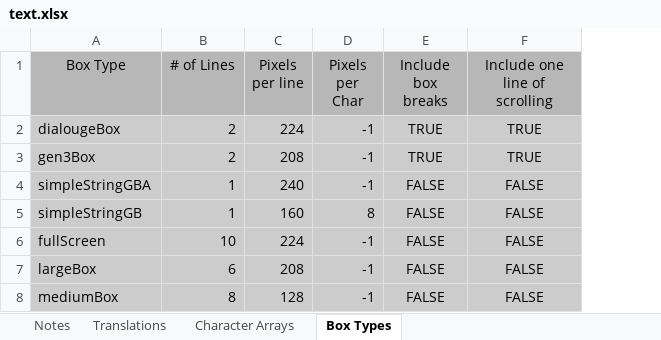
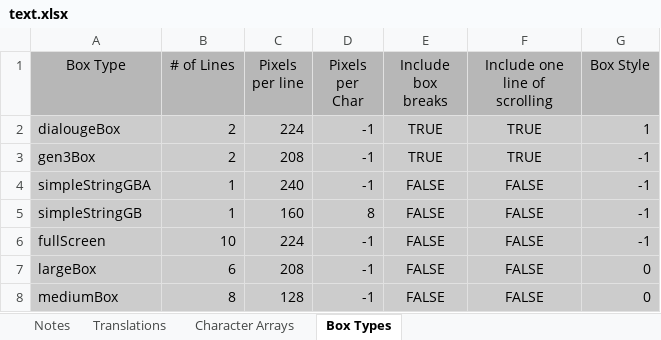
Before and after one commit to GearsProgress/Poke_Transporter_GB, an Excel workbook: tools/text_helper/text.xlsx, sheet Box Types, drawn as a sheet; values as stored, in another font and other column widths than the file's, no borders; charts and pictures not drawn; the diff names each change by its address in the sheet, - before the commit and + after, or states it on an @@ line.

```diff
--- a/tools/text_helper/text.xlsx (sheet Box Types)
+++ b/tools/text_helper/text.xlsx (sheet Box Types)
+column G (Box Style), rows 2-8: 1 | -1 | -1 | -1 | -1 | 0 | 0
```
Also changed, not shown: sheet Translations, 1 other file.
